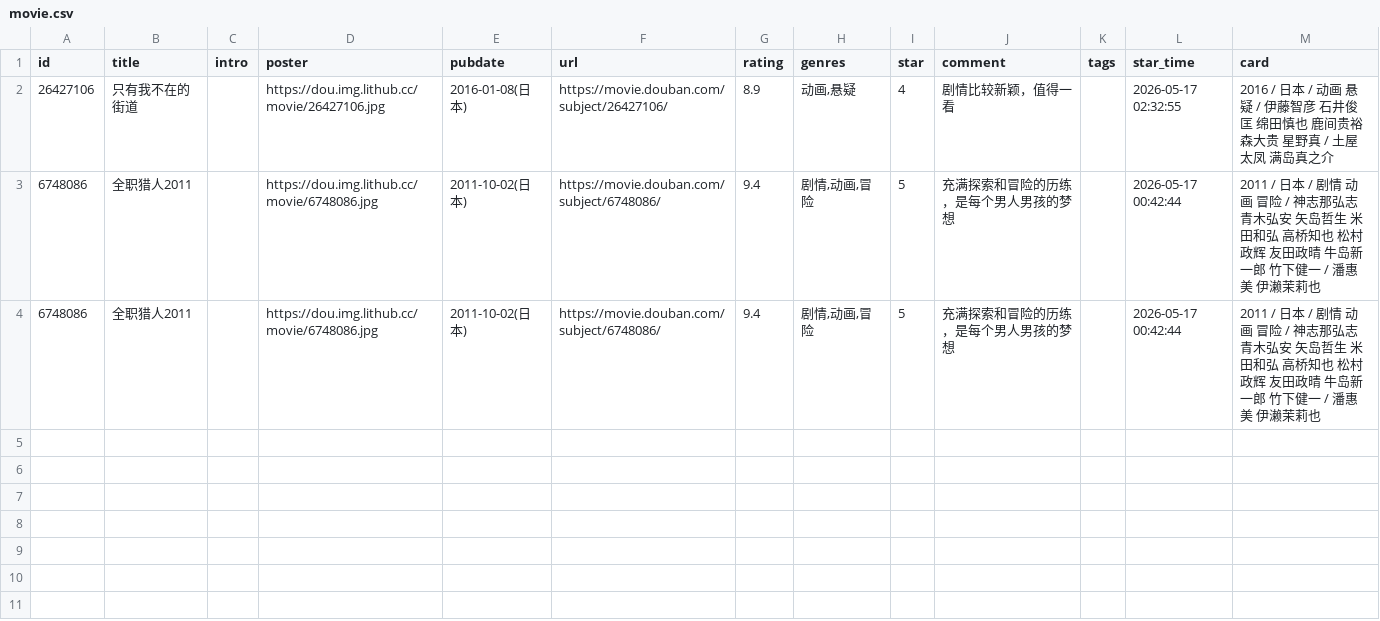
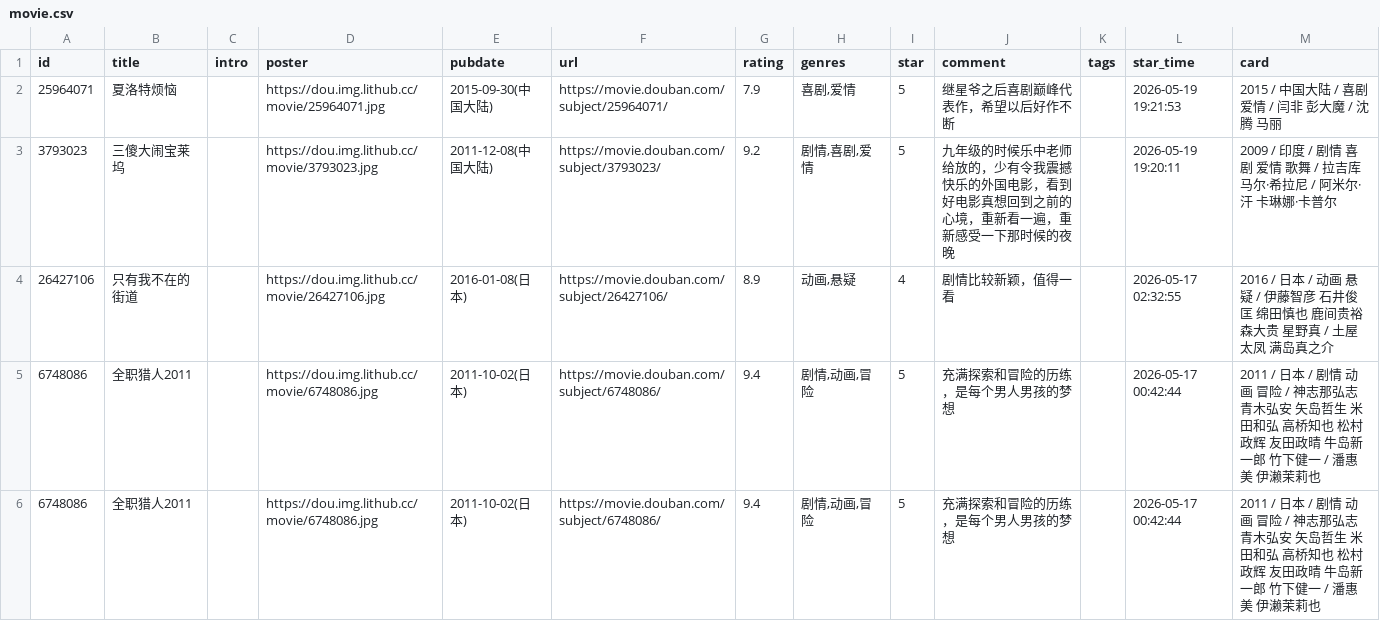
Before and after one commit to 1024daniel/doumark-action, a CSV file: data/douban/movie.csv, drawn as a sheet; the diff names each change by its address in the sheet, - before the commit and + after, or states it on an @@ line.

Commit message:
chore: update douban data

```diff
--- a/data/douban/movie.csv
+++ b/data/douban/movie.csv
+row 2: 25964071 | 夏洛特烦恼 |  | https://dou.img.lithub.cc/movie/25964071.jpg | 2015-09-30(中国大陆) | https://movie.douban.com/subject/25964071/ | 7.9 | 喜剧,爱情 | 5 | 继星爷之后喜剧巅峰代表作，希望以后好作不断 |  | 2026-05-19 19:21:53 | 2015 / 中国大陆 / 喜剧 爱情 / 闫非 彭大魔 / 沈腾 马丽
+row 3: 3793023 | 三傻大闹宝莱坞 |  | https://dou.img.lithub.cc/movie/3793023.jpg | 2011-12-08(中国大陆) | https://movie.douban.com/subject/3793023/ | 9.2 | 剧情,喜剧,爱情 | 5 | 九年级的时候乐中老师给放的，少有令我震撼快乐的外国电影，看到好电影真想回到之前的心境，重新看一遍，重新感受一下那时候的夜晚 |  | 2026-05-19 19:20:11 | 2009 / 印度 / 剧情 喜剧 爱情 歌舞 / 拉吉库马尔·希拉尼 / 阿米尔·汗 卡琳娜·卡普尔
```
